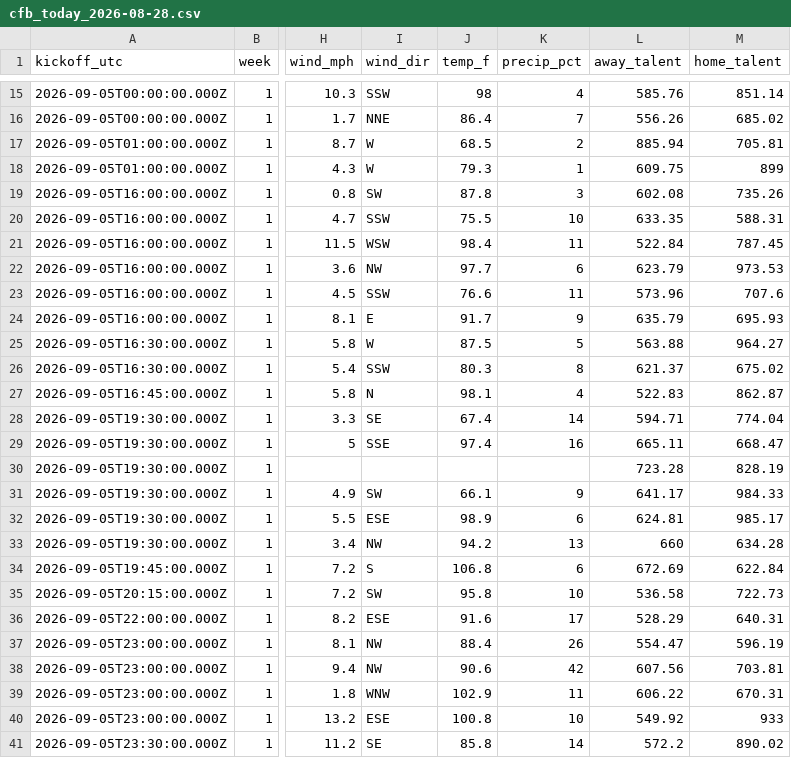
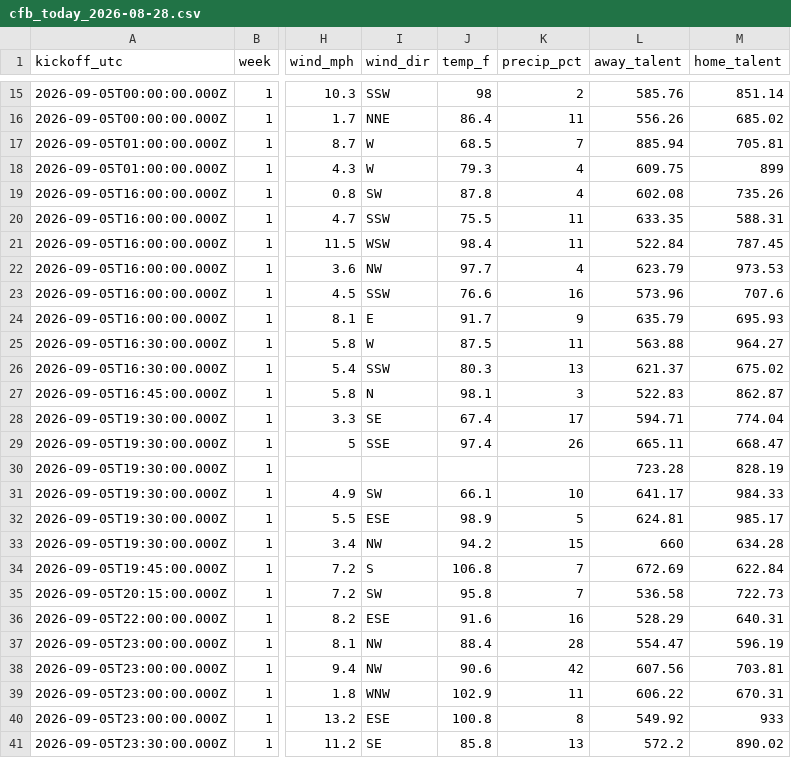
Before and after one commit to sgalvin2170-dotcom/cfb, a CSV file: exports/2026-08-28/cfb_today_2026-08-28.csv, drawn as a sheet; only a part is shown, gaps mark what is left out; the diff covers the shown part only; the diff names each change by its address in the sheet, - before the commit and + after, or states it on an @@ line.

```diff
--- a/exports/2026-08-28/cfb_today_2026-08-28.csv
+++ b/exports/2026-08-28/cfb_today_2026-08-28.csv
-K15 (precip_pct): 4
+K15 (precip_pct): 2
-K16 (precip_pct): 7
+K16 (precip_pct): 11
-K17 (precip_pct): 2
+K17 (precip_pct): 7
-K18 (precip_pct): 1
+K18 (precip_pct): 4
-K19 (precip_pct): 3
+K19 (precip_pct): 4
-K20 (precip_pct): 10
+K20 (precip_pct): 11
-K22 (precip_pct): 6
+K22 (precip_pct): 4
-K23 (precip_pct): 11
+K23 (precip_pct): 16
-K25 (precip_pct): 5
+K25 (precip_pct): 11
-K26 (precip_pct): 8
+K26 (precip_pct): 13
-K27 (precip_pct): 4
+K27 (precip_pct): 3
-K28 (precip_pct): 14
+K28 (precip_pct): 17
-K29 (precip_pct): 16
+K29 (precip_pct): 26
-K31 (precip_pct): 9
+K31 (precip_pct): 10
-K32 (precip_pct): 6
+K32 (precip_pct): 5
-K33 (precip_pct): 13
+K33 (precip_pct): 15
-K34 (precip_pct): 6
+K34 (precip_pct): 7
-K35 (precip_pct): 10
+K35 (precip_pct): 7
-K36 (precip_pct): 17
+K36 (precip_pct): 16
-K37 (precip_pct): 26
+K37 (precip_pct): 28
-K40 (precip_pct): 10
+K40 (precip_pct): 8
-K41 (precip_pct): 14
+K41 (precip_pct): 13
```
Also changed, not shown: 48 edited cells elsewhere in this file, 4 other files.
